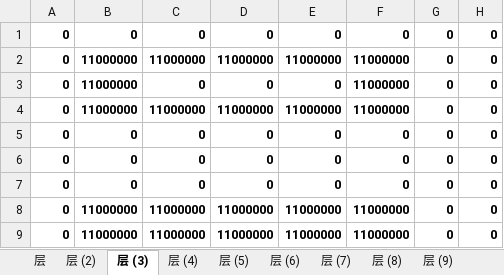
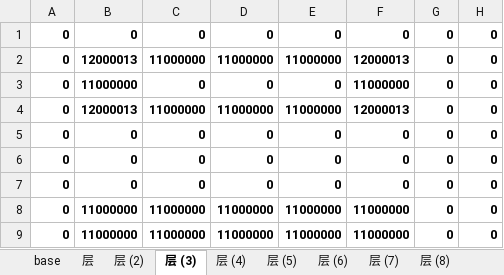
Before and after one commit to zhs007/block7, an Excel workbook: xlsxmaps/level_0028.xlsx, sheet 层 (3), drawn as a sheet; values as stored, in another font and other column widths than the file's, no borders; the diff names each change by its address in the sheet, - before the commit and + after, or states it on an @@ line.

```diff
--- a/xlsxmaps/level_0028.xlsx (sheet 层 (3))
+++ b/xlsxmaps/level_0028.xlsx (sheet 层 (3))
+sheet tab: base
-B2: 11000000
+B2: 12000013
-F2: 11000000
+F2: 12000013
-B4: 11000000
+B4: 12000013
-F4: 11000000
+F4: 12000013
```
Also changed, not shown: sheet 层 (7), sheet 层 (11), sheet 层 (9), sheet 层 (10), sheet 层 (2), xlsxmaps/level_0030.xlsx, xlsxmaps/level_0031.xlsx, 20 other files.
